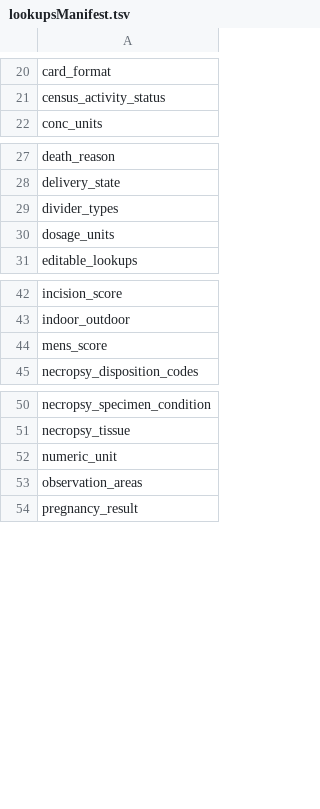
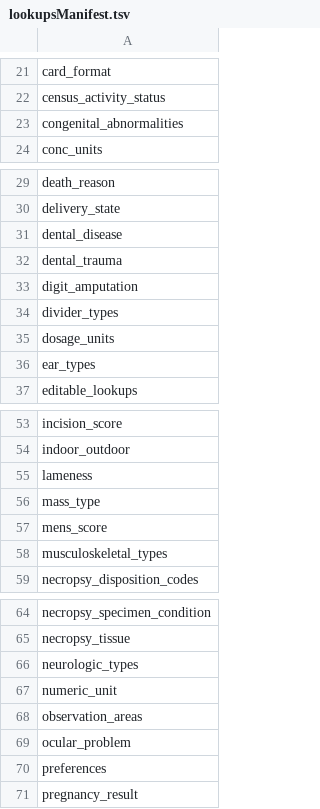
Before and after one commit to LabKey/nircEHRModules, a TSV file: nirc_ehr/resources/data/lookupsManifest.tsv, drawn as a sheet; only a part is shown, gaps mark what is left out; the diff covers the shown part only; the diff names each change by its address in the sheet, - before the commit and + after, or states it on an @@ line.

```diff
--- a/nirc_ehr/resources/data/lookupsManifest.tsv
+++ b/nirc_ehr/resources/data/lookupsManifest.tsv
+row 23: congenital_abnormalities
+row 31: dental_disease
+row 32: dental_trauma
+row 33: digit_amputation
+row 36: ear_types
+row 55: lameness
+row 56: mass_type
+row 58: musculoskeletal_types
+row 66: neurologic_types
+row 69: ocular_problem
+row 70: preferences
```
Also changed, not shown: 12 added rows elsewhere in this file, nirc_ehr/resources/data/editable_lookups.tsv, nirc_ehr/resources/data/lookup_sets.tsv, 32 other files.
